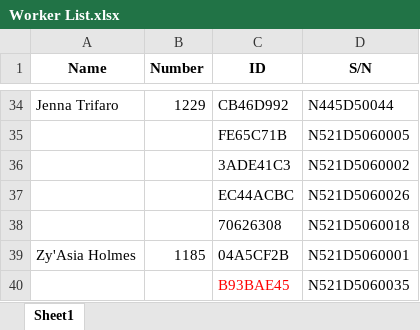
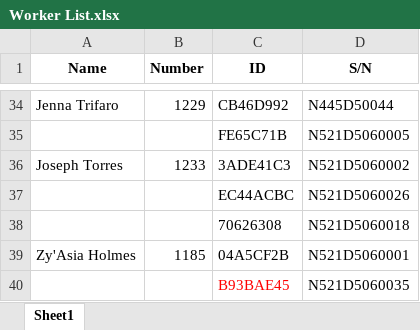
Before and after one commit to JieXiong0111/TimeData_Processing, an Excel workbook: Worker List.xlsx, sheet Sheet1, drawn as a sheet; only a part is shown, gaps mark what is left out; values as stored, in another font and other column widths than the file's, no borders; table styles not drawn; the diff names each change by its address in the sheet, - before the commit and + after, or states it on an @@ line.

Commit message:
Add files via upload

```diff
--- a/Worker List.xlsx (sheet Sheet1)
+++ b/Worker List.xlsx (sheet Sheet1)
-A36 (Name): (empty)
+A36 (Name): Joseph Torres
-B36 (Number): (empty)
+B36 (Number): 1233
```
